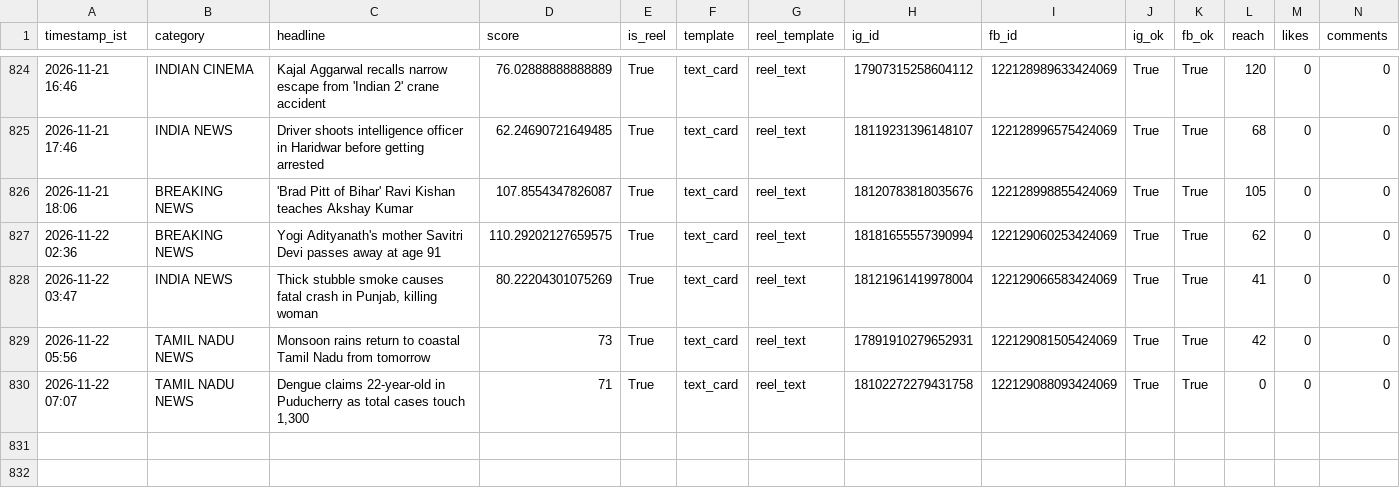
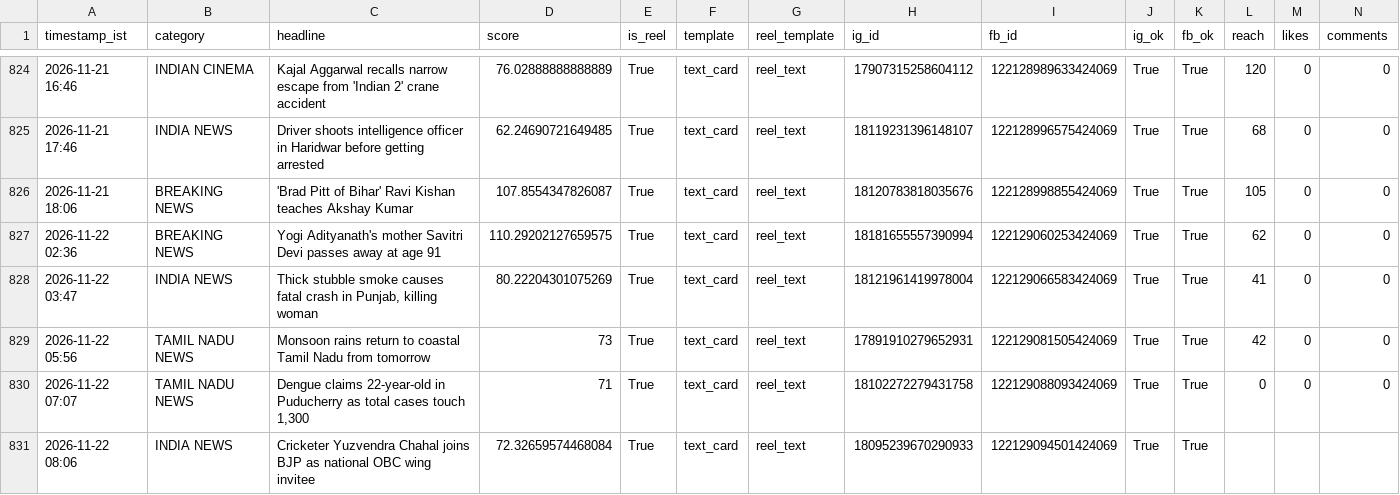
Before and after one commit to araviaravind333-sketch/Aravind24new, a CSV file: data/performance.csv, drawn as a sheet; only a part is shown, gaps mark what is left out; rows hold the shown columns only; the diff names each change by its address in the sheet, - before the commit and + after, or states it on an @@ line.

```diff
--- a/data/performance.csv
+++ b/data/performance.csv
+row 831: 2026-11-22 08:06 | INDIA NEWS | Cricketer Yuzvendra Chahal joins BJP as national OBC wing invitee | 72.32659574468084 | True | text_card | reel_text | 18095239670290933 | 122129094501424069 | True | True
```
Also changed, not shown: 1 other file.
